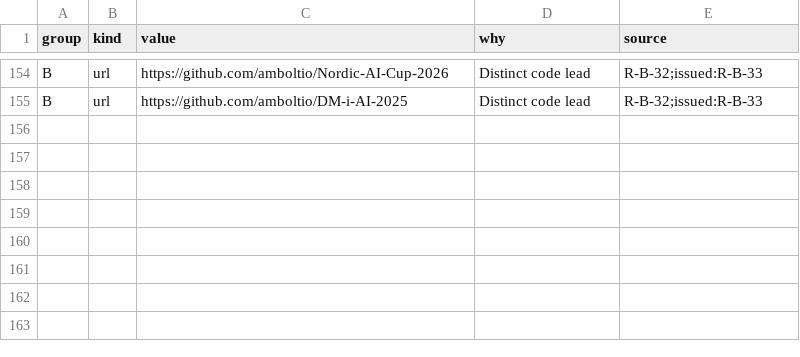
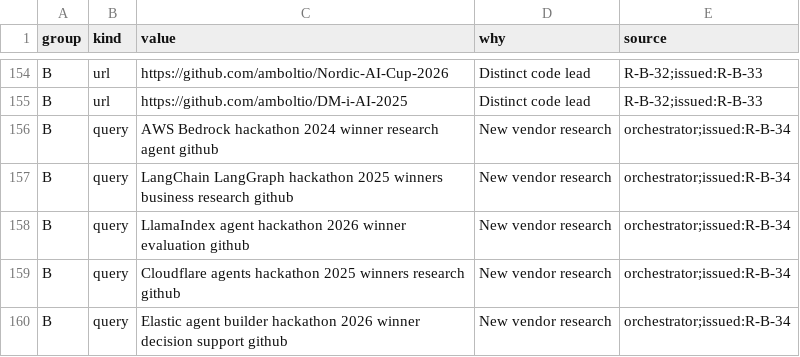
Before and after one commit to Shalioner/mgimo-hackathon, a TSV file: docs/night/research/queue.tsv, drawn as a sheet; only a part is shown, gaps mark what is left out.

Commit message:
night: R32 принята к слиянию, R34 запущена

```diff
--- a/docs/night/research/queue.tsv
+++ b/docs/night/research/queue.tsv
@@ -155 +155,6 @@ B	url	https://github.com/amboltio/Nordic-AI-Cup-2026	Distinct code lead	R-B-32;i
 B	url	https://github.com/amboltio/DM-i-AI-2025	Distinct code lead	R-B-32;issued:R-B-33
+B	query	AWS Bedrock hackathon 2024 winner research agent github	New vendor research	orchestrator;issued:R-B-34
+B	query	LangChain LangGraph hackathon 2025 winners business research github	New vendor research	orchestrator;issued:R-B-34
+B	query	LlamaIndex agent hackathon 2026 winner evaluation github	New vendor research	orchestrator;issued:R-B-34
+B	query	Cloudflare agents hackathon 2025 winners research github	New vendor research	orchestrator;issued:R-B-34
+B	query	Elastic agent builder hackathon 2026 winner decision support github	New vendor research	orchestrator;issued:R-B-34
```
Also changed, not shown: 2 other files.
